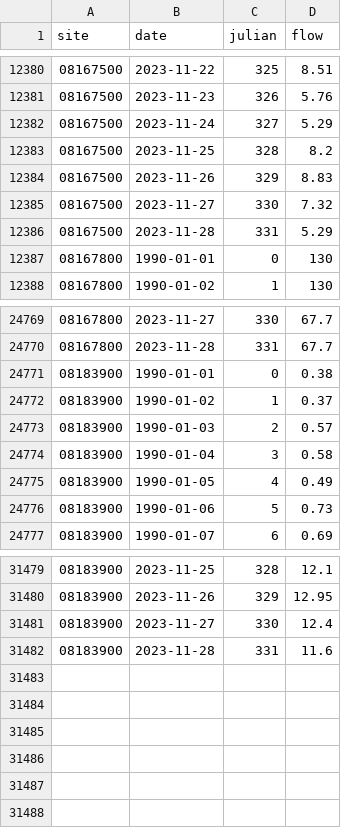
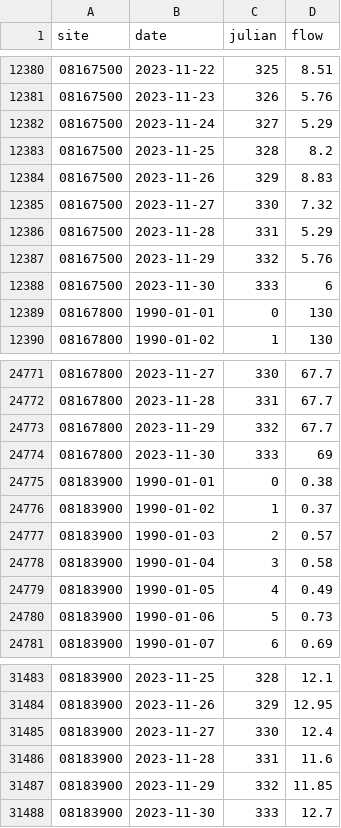
Before and after one commit to dathere/boerne-dashboard, a CSV file: boerne-water-supply/data/streamflow/all_stream_data.csv, drawn as a sheet; only a part is shown, gaps mark what is left out; the diff names each change by its address in the sheet, - before the commit and + after, or states it on an @@ line.

```diff
--- a/boerne-water-supply/data/streamflow/all_stream_data.csv
+++ b/boerne-water-supply/data/streamflow/all_stream_data.csv
+row 12387: 08167500 | 2023-11-29 | 332 | 5.76
+row 12388: 08167500 | 2023-11-30 | 333 | 6
+row 24773: 08167800 | 2023-11-29 | 332 | 67.7
+row 24774: 08167800 | 2023-11-30 | 333 | 69
+row 31487: 08183900 | 2023-11-29 | 332 | 11.85
+row 31488: 08183900 | 2023-11-30 | 333 | 12.7
```
Also changed, not shown: boerne-water-supply/data/pcp/all_pcp_months_total.csv, boerne-water-supply/data/reservoirs/all_reservoir_stats.csv, 6 other files.
